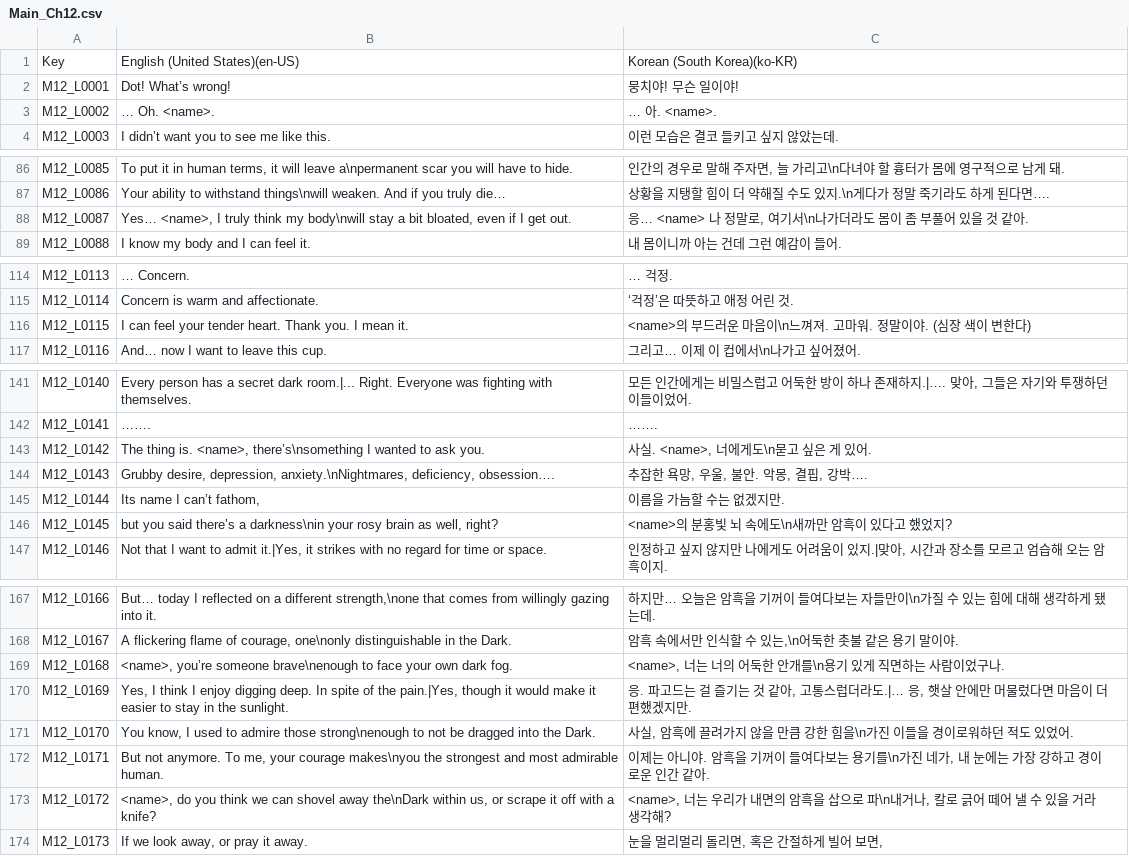
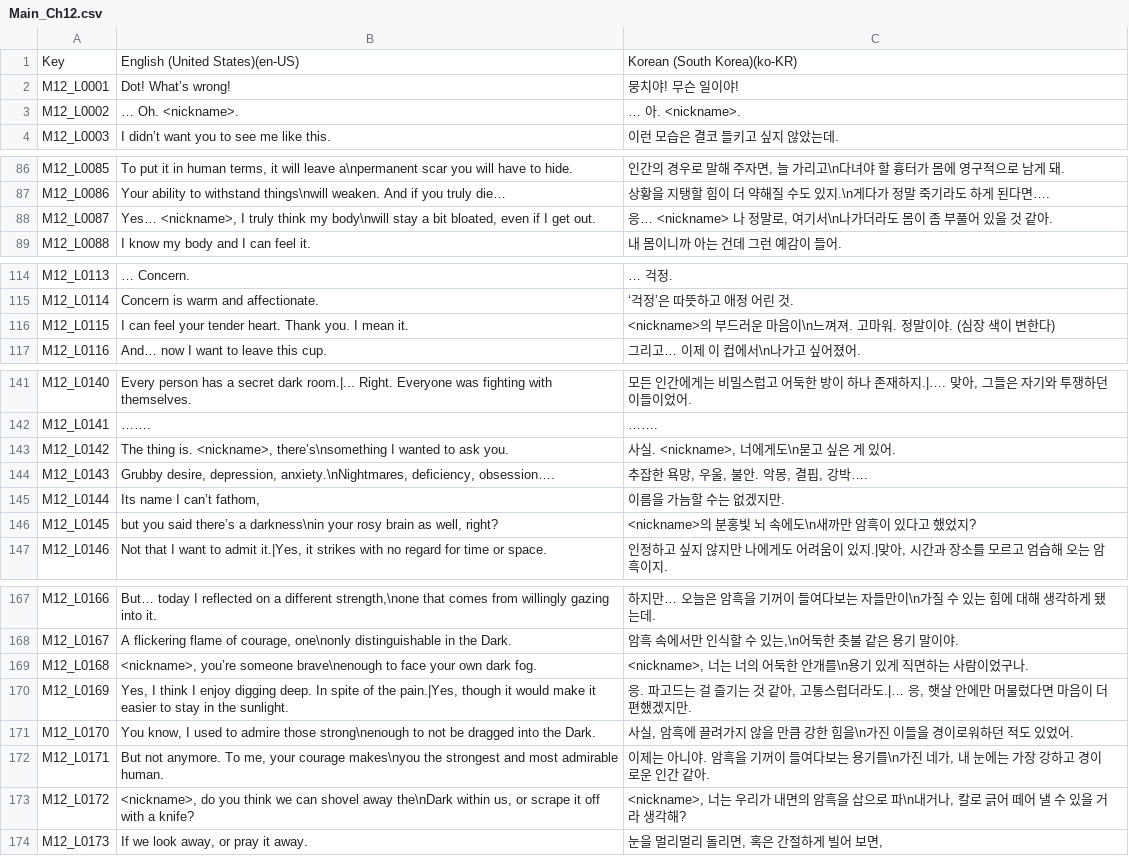
Before and after one commit to MungchiTheBlackThing/The-Black-Thing, a CSV file: Assets/Resources/CSV/LocalizationCSV/Main_Ch12.csv, drawn as a sheet; only a part is shown, gaps mark what is left out.

```diff
--- a/Assets/Resources/CSV/LocalizationCSV/Main_Ch12.csv
+++ b/Assets/Resources/CSV/LocalizationCSV/Main_Ch12.csv
@@ -2,3 +2,3 @@
 M12_L0001,Dot! What’s wrong!,뭉치야! 무슨 일이야!
-M12_L0002,… Oh. <name>.,… 아. <name>.
+M12_L0002,… Oh. <nickname>.,… 아. <nickname>.
 M12_L0003,I didn’t want you to see me like this.,이런 모습은 결코 들키고 싶지 않았는데.
@@ -87,3 +87,3 @@ M12_L0085,"To put it in human terms, it will leave a\npermanent scar you will ha
 M12_L0086,Your ability to withstand things\nwill weaken. And if you truly die…,상황을 지탱할 힘이 더 약해질 수도 있지.\n게다가 정말 죽기라도 하게 된다면….
-M12_L0087,"Yes… <name>, I truly think my body\nwill stay a bit bloated, even if I get out.","응… <name> 나 정말로, 여기서\n나가더라도 몸이 좀 부풀어 있을 것 같아."
+M12_L0087,"Yes… <nickname>, I truly think my body\nwill stay a bit bloated, even if I get out.","응… <nickname> 나 정말로, 여기서\n나가더라도 몸이 좀 부풀어 있을 것 같아."
 M12_L0088,I know my body and I can feel it.,내 몸이니까 아는 건데 그런 예감이 들어.
@@ -115,3 +115,3 @@ M12_L0113,… Concern.,… 걱정.
 M12_L0114,Concern is warm and affectionate.,‘걱정’은 따뜻하고 애정 어린 것.
-M12_L0115,I can feel your tender heart. Thank you. I mean it.,<name>의 부드러운 마음이\n느껴져. 고마워. 정말이야. (심장 색이 변한다)
+M12_L0115,I can feel your tender heart. Thank you. I mean it.,<nickname>의 부드러운 마음이\n느껴져. 고마워. 정말이야. (심장 색이 변한다)
 M12_L0116,And… now I want to leave this cup.,그리고… 이제 이 컵에서\n나가고 싶어졌어.
@@ -142,6 +142,6 @@ M12_L0140,Every person has a secret dark room.|... Right. Everyone was fighting
 M12_L0141,…….,…….
-M12_L0142,"The thing is. <name>, there’s\nsomething I wanted to ask you.","사실. <name>, 너에게도\n묻고 싶은 게 있어."
+M12_L0142,"The thing is. <nickname>, there’s\nsomething I wanted to ask you.","사실. <nickname>, 너에게도\n묻고 싶은 게 있어."
 M12_L0143,"Grubby desire, depression, anxiety.\nNightmares, deficiency, obsession….","추잡한 욕망, 우울, 불안. 악몽, 결핍, 강박…."
 M12_L0144,"Its name I can’t fathom,",이름을 가늠할 수는 없겠지만.
-M12_L0145,"but you said there’s a darkness\nin your rosy brain as well, right?",<name>의 분홍빛 뇌 속에도\n새까만 암흑이 있다고 했었지?
+M12_L0145,"but you said there’s a darkness\nin your rosy brain as well, right?",<nickname>의 분홍빛 뇌 속에도\n새까만 암흑이 있다고 했었지?
 M12_L0146,"Not that I want to admit it.|Yes, it strikes with no regard for time or space.","인정하고 싶지 않지만 나에게도 어려움이 있지.|맞아, 시간과 장소를 모르고 엄습해 오는 암흑이지."
@@ -168,3 +168,3 @@ M12_L0166,"But… today I reflected on a different strength,\none that comes fro
 M12_L0167,"A flickering flame of courage, one\nonly distinguishable in the Dark.","암흑 속에서만 인식할 수 있는,\n어둑한 촛불 같은 용기 말이야."
-M12_L0168,"<name>, you’re someone brave\nenough to face your own dark fog.","<name>, 너는 너의 어둑한 안개를\n용기 있게 직면하는 사람이었구나."
+M12_L0168,"<nickname>, you’re someone brave\nenough to face your own dark fog.","<nickname>, 너는 너의 어둑한 안개를\n용기 있게 직면하는 사람이었구나."
 M12_L0169,"Yes, I think I enjoy digging deep. In spite of the pain.|Yes, though it would make it easier to stay in the sunlight.","응. 파고드는 걸 즐기는 것 같아, 고통스럽더라도.|… 응, 햇살 안에만 머물렀다면 마음이 더 편했겠지만."
@@ -172,3 +172,3 @@ M12_L0170,"You know, I used to admire those strong\nenough to not be dragged int
 M12_L0171,"But not anymore. To me, your courage makes\nyou the strongest and most admirable human.","이제는 아니야. 암흑을 기꺼이 들여다보는 용기를\n가진 네가, 내 눈에는 가장 강하고 경이로운 인간 같아."
-M12_L0172,"<name>, do you think we can shovel away the\nDark within us, or scrape it off with a knife?","<name>, 너는 우리가 내면의 암흑을 삽으로 파\n내거나, 칼로 긁어 떼어 낼 수 있을 거라 생각해?"
+M12_L0172,"<nickname>, do you think we can shovel away the\nDark within us, or scrape it off with a knife?","<nickname>, 너는 우리가 내면의 암흑을 삽으로 파\n내거나, 칼로 긁어 떼어 낼 수 있을 거라 생각해?"
 M12_L0173,"If we look away, or pray it away.","눈을 멀리멀리 돌리면, 혹은 간절하게 빌어 보면,"
```
Also changed, not shown: Assets/Resources/CSV/LocalizationCSV/Main_Ch2.csv, Assets/Resources/CSV/LocalizationCSV/Main_Ch3.csv, 4 other files.
